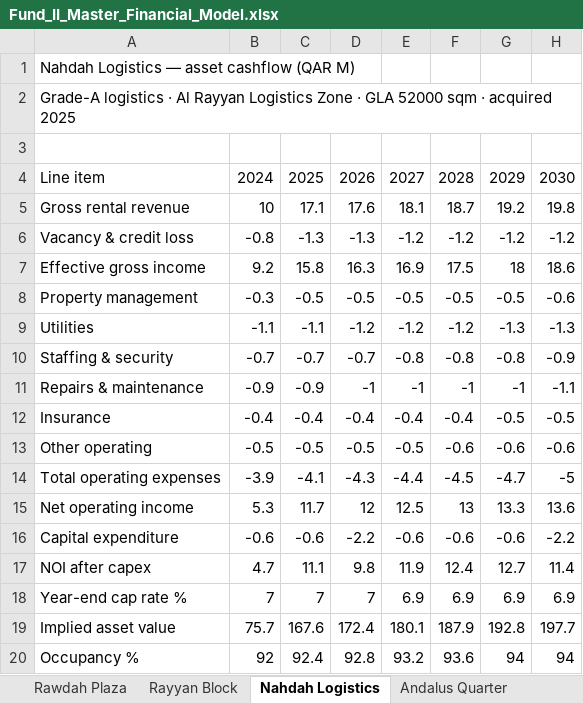
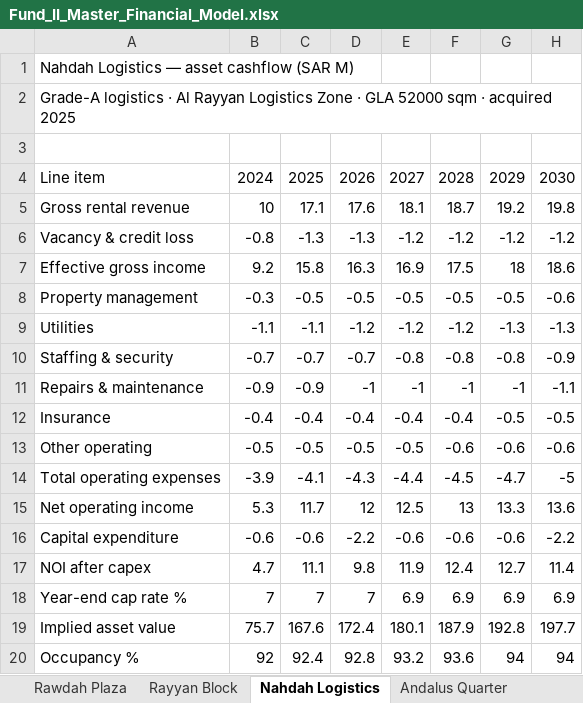
Before and after one commit to bohiosystems-create/workspace, an Excel workbook: bohio-workspace/demo-assets/Fund_II_Master_Financial_Model.xlsx, sheet Nahdah Logistics, drawn as a sheet; only a part is shown; values as stored, in another font and other column widths than the file's, no borders; the diff names each change by its address in the sheet, - before the commit and + after, or states it on an @@ line.

```diff
--- a/bohio-workspace/demo-assets/Fund_II_Master_Financial_Model.xlsx (sheet Nahdah Logistics)
+++ b/bohio-workspace/demo-assets/Fund_II_Master_Financial_Model.xlsx (sheet Nahdah Logistics)
-A1: Nahdah Logistics — asset cashflow (QAR M)
+A1: Nahdah Logistics — asset cashflow (SAR M)
```
Also changed, not shown: sheet Distribution Waterfall, sheet Returns, sheet Unit Sales, sheet Fund Summary, sheet Assumptions, sheet Debt Schedule, 6 more sheets, 3 other files.
